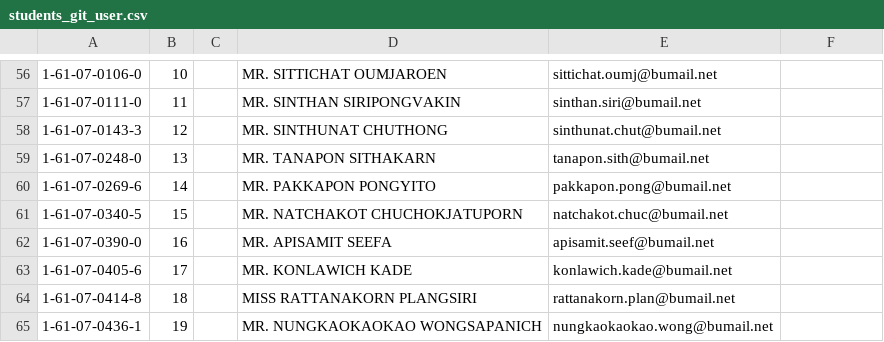
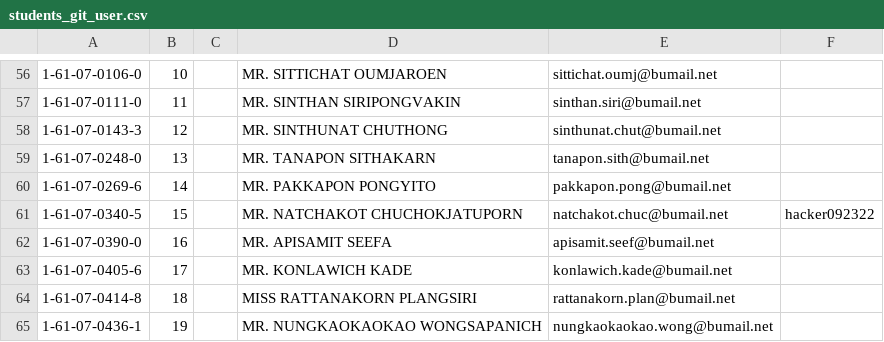
Before and after one commit to digitake/pwa-course-2022, a CSV file: students_git_user.csv, drawn as a sheet; only a part is shown, gaps mark what is left out; the diff names each change by its address in the sheet, - before the commit and + after, or states it on an @@ line.

Commit message:
Add username for1610703405

```diff
--- a/students_git_user.csv
+++ b/students_git_user.csv
-F61: (empty)
+F61: hacker092322
```
